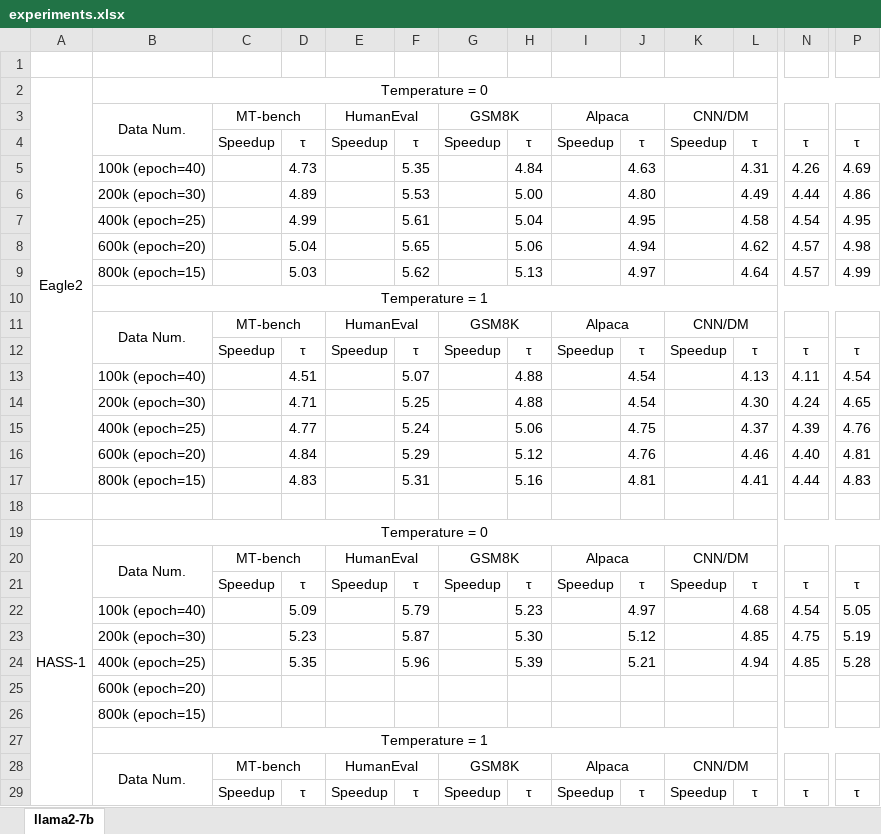
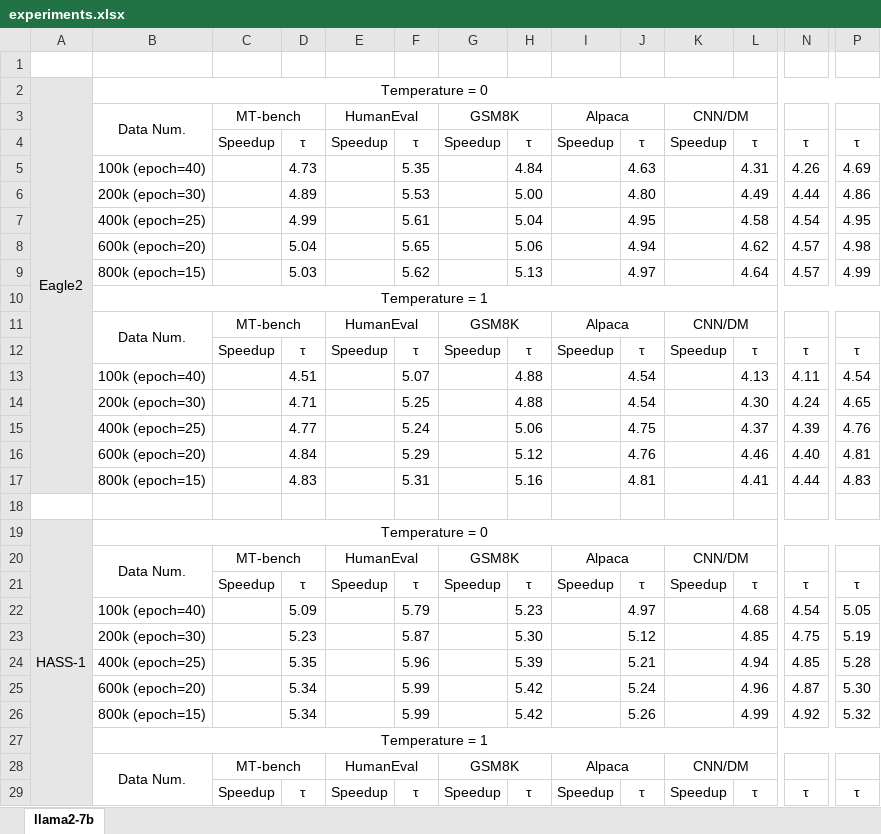
Before and after one commit to FractureSR/PRISM, an Excel workbook: experiments.xlsx, sheet llama2-7b, drawn as a sheet; only a part is shown, gaps mark what is left out; values as stored, in another font and other column widths than the file's, no borders; removed rows and columns are numbered as before the commit, all else as after; rows hold the shown columns only; the diff covers the shown part only; the diff names each change by its address in the sheet, - before the commit and + after, or states it on an @@ line.

```diff
--- a/experiments.xlsx (sheet llama2-7b)
+++ b/experiments.xlsx (sheet llama2-7b)
-A2:A17 fill: none
+A2:A17 fill: #E7E6E6
-A19:A24 fill: none
+A19:A24 fill: #E7E6E6
-row 25:  | 600k (epoch=20)
-row 26:  | 800k (epoch=15)
+row 25:  | 600k (epoch=20) |  | 5.34 |  | 5.99 |  | 5.42 |  | 5.24 |  | 4.96 | 4.87 | 5.30
+row 26:  | 800k (epoch=15) |  | 5.34 |  | 5.99 |  | 5.42 |  | 5.26 |  | 4.99 | 4.92 | 5.32
-A27:A29 fill: none
+A27:A29 fill: #E7E6E6
```
Also changed, not shown: 4 added rows, 4 removed rows, 1 edited cell and cell formats elsewhere in this sheet, 1 other file.
